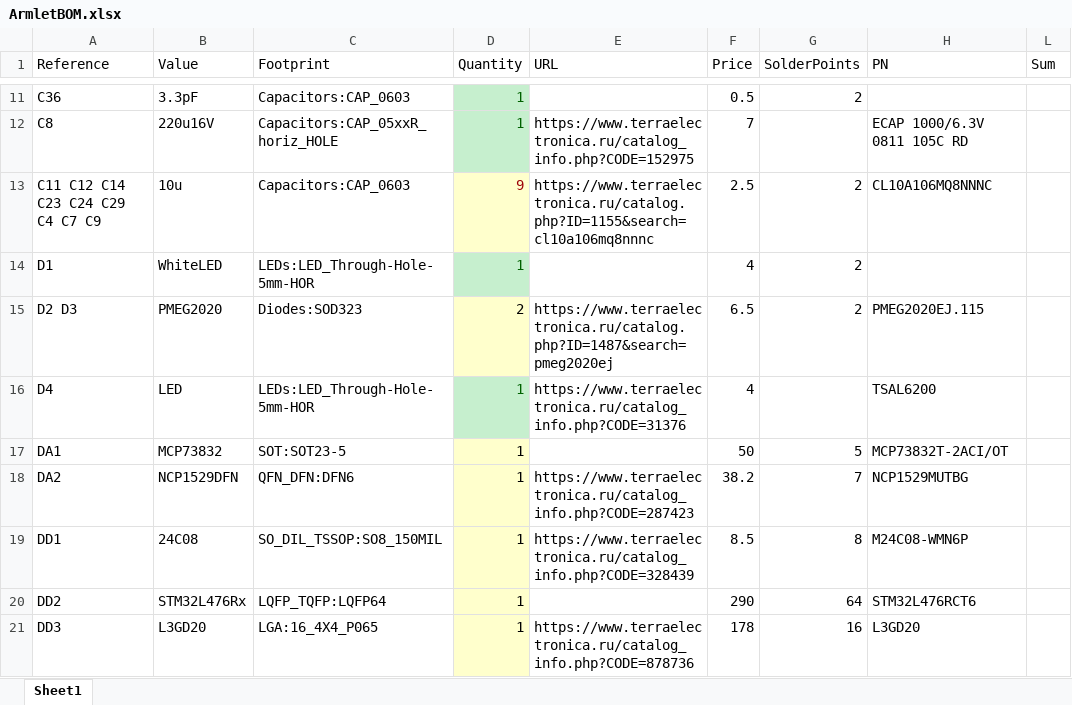
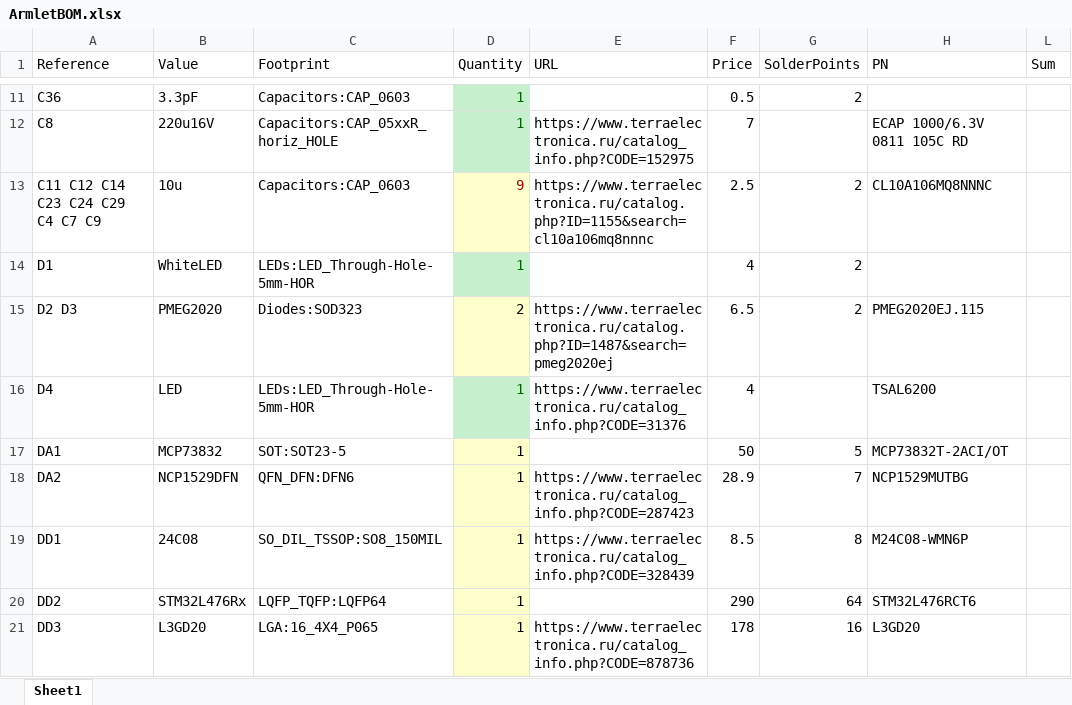
Before and after one commit to Kreyl/Generation, an Excel workbook: Armlet_hw/ArmletBOM.xlsx, sheet Sheet1, drawn as a sheet; only a part is shown, gaps mark what is left out; values as stored, in another font and other column widths than the file's, no borders; the diff names each change by its address in the sheet, - before the commit and + after, or states it on an @@ line.

```diff
--- a/Armlet_hw/ArmletBOM.xlsx (sheet Sheet1)
+++ b/Armlet_hw/ArmletBOM.xlsx (sheet Sheet1)
-F18 (Price): 38.2
+F18 (Price): 28.9
```
Also changed, not shown: 6 other files.
